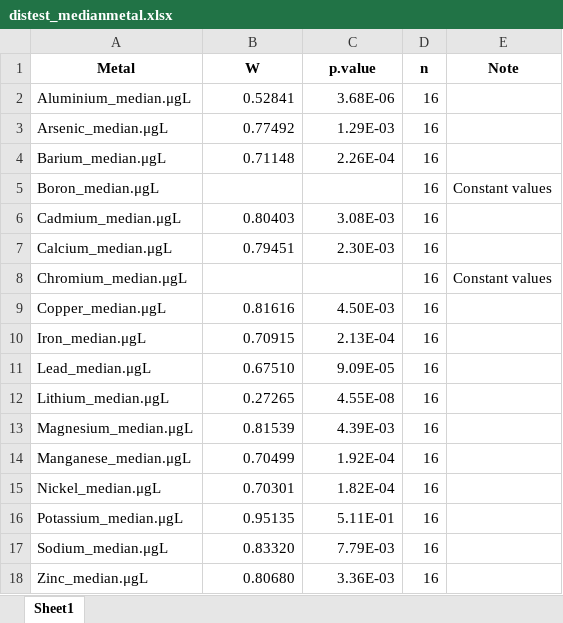
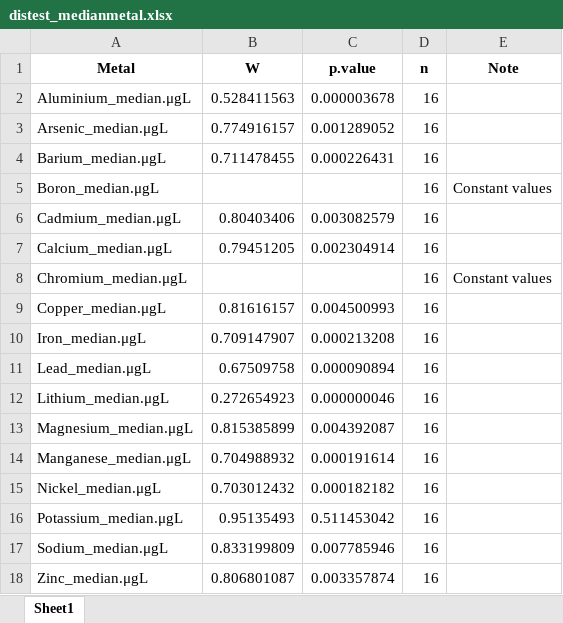
Before and after one commit to Feronero/Dissertation, an Excel workbook: outputs/tables/distest_medianmetal.xlsx, sheet Sheet1, drawn as a sheet; values as stored, in another font and other column widths than the file's, no borders; the diff names each change by its address in the sheet, - before the commit and + after, or states it on an @@ line.

```diff
--- a/outputs/tables/distest_medianmetal.xlsx (sheet Sheet1)
+++ b/outputs/tables/distest_medianmetal.xlsx (sheet Sheet1)
-B2 (W): 0.52841
+B2 (W): 0.528411563
-C2 (p.value): 3.68E-06
+C2 (p.value): 0.000003678
-B3 (W): 0.77492
+B3 (W): 0.774916157
-C3 (p.value): 1.29E-03
+C3 (p.value): 0.001289052
-B4 (W): 0.71148
+B4 (W): 0.711478455
-C4 (p.value): 2.26E-04
+C4 (p.value): 0.000226431
-B6 (W): 0.80403
+B6 (W): 0.80403406
-C6 (p.value): 3.08E-03
+C6 (p.value): 0.003082579
-B7 (W): 0.79451
+B7 (W): 0.79451205
-C7 (p.value): 2.30E-03
+C7 (p.value): 0.002304914
-B9 (W): 0.81616
+B9 (W): 0.81616157
-C9 (p.value): 4.50E-03
+C9 (p.value): 0.004500993
-B10 (W): 0.70915
+B10 (W): 0.709147907
-C10 (p.value): 2.13E-04
+C10 (p.value): 0.000213208
-B11 (W): 0.67510
+B11 (W): 0.67509758
-C11 (p.value): 9.09E-05
+C11 (p.value): 0.000090894
-B12 (W): 0.27265
+B12 (W): 0.272654923
-C12 (p.value): 4.55E-08
+C12 (p.value): 0.000000046
-B13 (W): 0.81539
+B13 (W): 0.815385899
-C13 (p.value): 4.39E-03
+C13 (p.value): 0.004392087
-B14 (W): 0.70499
+B14 (W): 0.704988932
-C14 (p.value): 1.92E-04
+C14 (p.value): 0.000191614
-B15 (W): 0.70301
+B15 (W): 0.703012432
-C15 (p.value): 1.82E-04
+C15 (p.value): 0.000182182
-B16 (W): 0.95135
+B16 (W): 0.95135493
-C16 (p.value): 5.11E-01
+C16 (p.value): 0.511453042
-B17 (W): 0.83320
+B17 (W): 0.833199809
-C17 (p.value): 7.79E-03
+C17 (p.value): 0.007785946
-B18 (W): 0.80680
+B18 (W): 0.806801087
-C18 (p.value): 3.36E-03
+C18 (p.value): 0.003357874
```
Also changed, not shown: outputs/tables/distest_rawmetal.xlsx, outputs/tables/metal_cor.xlsx, 8 other files.
